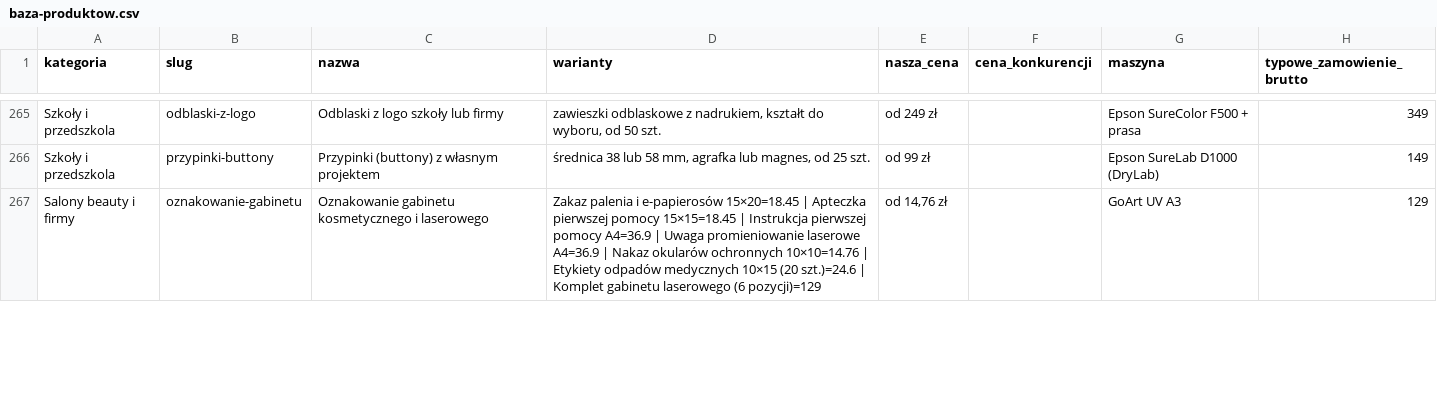
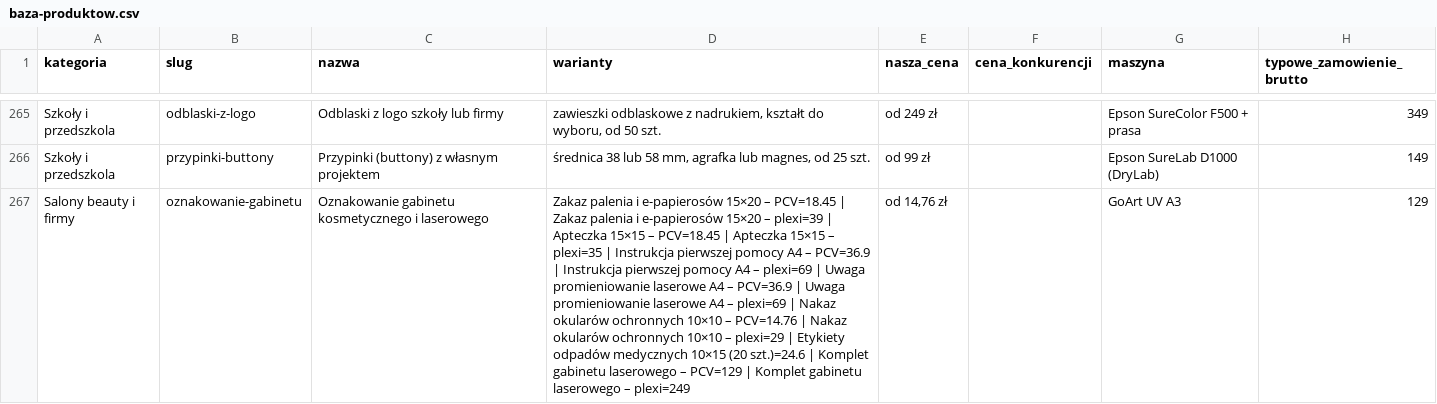
Before and after one commit to arturdombrowski79-boop/aiprints-sklep, a CSV file: data/baza-produktow.csv, drawn as a sheet; only a part is shown, gaps mark what is left out; the diff covers the shown part only; the diff names each change by its address in the sheet, - before the commit and + after, or states it on an @@ line.

```diff
--- a/data/baza-produktow.csv
+++ b/data/baza-produktow.csv
-D267 (warianty): …i e-papierosów 15×20=18.45 | Apteczka pierwszej pomocy 15×15=18.45 | Instrukcja pierwszej pomocy A4=36.9 | Uwaga promieniowanie laserowe A4=36.9 | Nakaz okularów ochronnych 10×10=14.76 | Etykiety odpadów medycznych 10×15 (20 szt.)=24.6 | Komplet gabinetu laserowego (6 pozycji)=129
+D267 (warianty): …i e-papierosów 15×20 – PCV=18.45 | Zakaz palenia i e-papierosów 15×20 – plexi=39 | Apteczka 15×15 – PCV=18.45 | Apteczka 15×15 – plexi=35 | Instrukcja pierwszej pomocy A4 – PCV=36.9 | Instrukcja pierwszej pomocy A4 – plexi=69 | Uwaga promieniowanie laserowe A4 – PCV=36.9 | Uwaga promieniowanie laserowe A4 – plexi=69 | Nakaz okularów ochronnych 10×10 – PCV=14.76 | Nakaz okularów ochronnych 10×10 – plexi=29 | Etykiety odpadów medycznych 10×15 (20 szt.)=24.6 | Komplet gabinetu laserowego – PCV=129 | Komplet gabinetu laserowego – plexi=249
```
Also changed, not shown: 1 added row and 1 edited cell elsewhere in this file, 18 other files.
